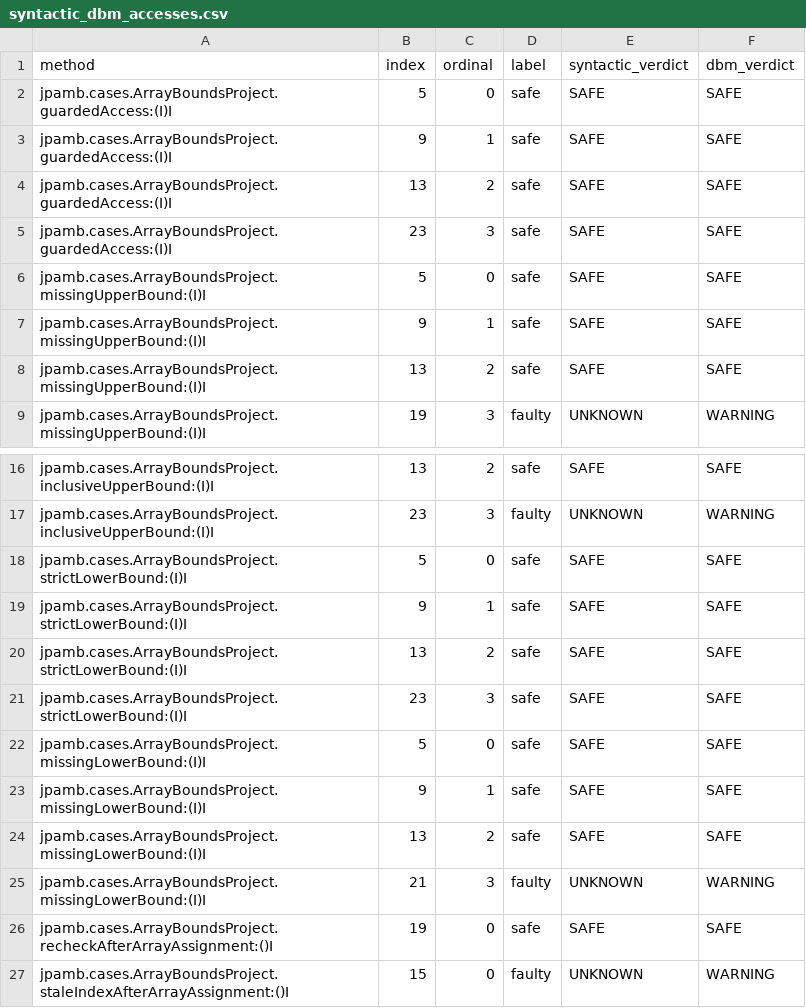
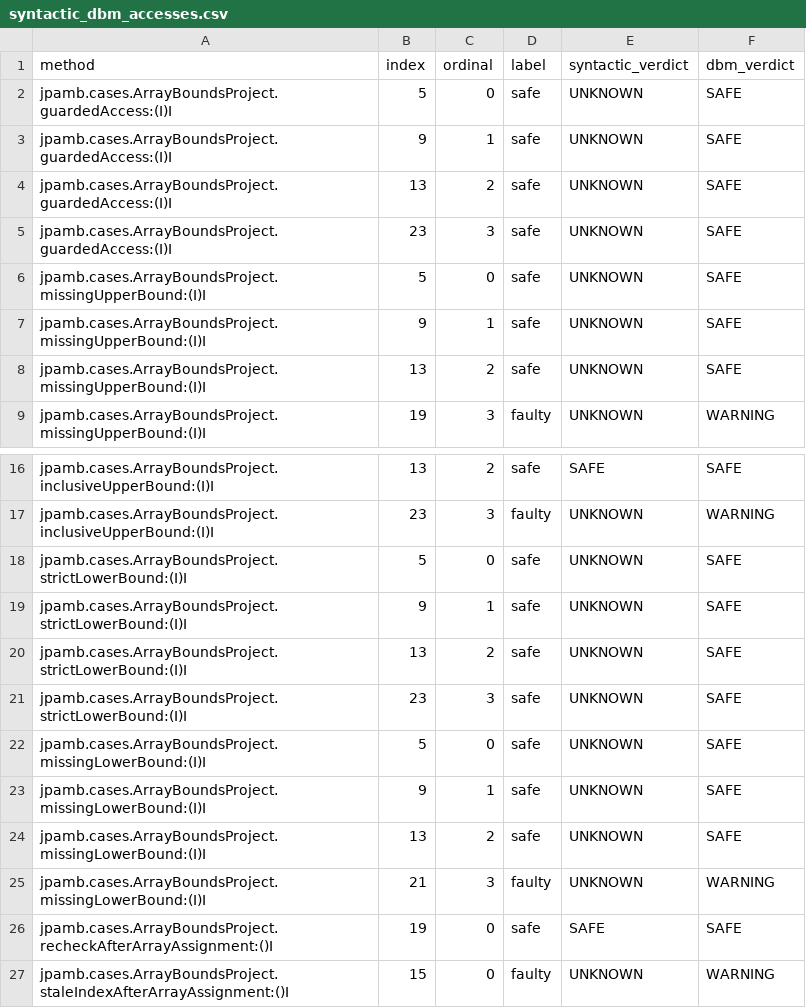
Before and after one commit to NiclasIrsbol/Program-analysis-Group-10, a CSV file: jpamb-main/solutions/array_bounds/results/syntactic_dbm_accesses.csv, drawn as a sheet; only a part is shown, gaps mark what is left out; the diff covers the shown part only.

```diff
--- a/jpamb-main/solutions/array_bounds/results/syntactic_dbm_accesses.csv
+++ b/jpamb-main/solutions/array_bounds/results/syntactic_dbm_accesses.csv
@@ -1,9 +1,9 @@
 method,index,ordinal,label,syntactic_verdict,dbm_verdict
-jpamb.cases.ArrayBoundsProject.guardedAccess:(I)I,5,0,safe,SAFE,SAFE
-jpamb.cases.ArrayBoundsProject.guardedAccess:(I)I,9,1,safe,SAFE,SAFE
-jpamb.cases.ArrayBoundsProject.guardedAccess:(I)I,13,2,safe,SAFE,SAFE
-jpamb.cases.ArrayBoundsProject.guardedAccess:(I)I,23,3,safe,SAFE,SAFE
-jpamb.cases.ArrayBoundsProject.missingUpperBound:(I)I,5,0,safe,SAFE,SAFE
-jpamb.cases.ArrayBoundsProject.missingUpperBound:(I)I,9,1,safe,SAFE,SAFE
-jpamb.cases.ArrayBoundsProject.missingUpperBound:(I)I,13,2,safe,SAFE,SAFE
+jpamb.cases.ArrayBoundsProject.guardedAccess:(I)I,5,0,safe,UNKNOWN,SAFE
+jpamb.cases.ArrayBoundsProject.guardedAccess:(I)I,9,1,safe,UNKNOWN,SAFE
+jpamb.cases.ArrayBoundsProject.guardedAccess:(I)I,13,2,safe,UNKNOWN,SAFE
+jpamb.cases.ArrayBoundsProject.guardedAccess:(I)I,23,3,safe,UNKNOWN,SAFE
+jpamb.cases.ArrayBoundsProject.missingUpperBound:(I)I,5,0,safe,UNKNOWN,SAFE
+jpamb.cases.ArrayBoundsProject.missingUpperBound:(I)I,9,1,safe,UNKNOWN,SAFE
+jpamb.cases.ArrayBoundsProject.missingUpperBound:(I)I,13,2,safe,UNKNOWN,SAFE
 jpamb.cases.ArrayBoundsProject.missingUpperBound:(I)I,19,3,faulty,UNKNOWN,WARNING
@@ -17,9 +17,9 @@ jpamb.cases.ArrayBoundsProject.inclusiveUpperBound:(I)I,13,2,safe,SAFE,SAFE
 jpamb.cases.ArrayBoundsProject.inclusiveUpperBound:(I)I,23,3,faulty,UNKNOWN,WARNING
-jpamb.cases.ArrayBoundsProject.strictLowerBound:(I)I,5,0,safe,SAFE,SAFE
-jpamb.cases.ArrayBoundsProject.strictLowerBound:(I)I,9,1,safe,SAFE,SAFE
-jpamb.cases.ArrayBoundsProject.strictLowerBound:(I)I,13,2,safe,SAFE,SAFE
-jpamb.cases.ArrayBoundsProject.strictLowerBound:(I)I,23,3,safe,SAFE,SAFE
-jpamb.cases.ArrayBoundsProject.missingLowerBound:(I)I,5,0,safe,SAFE,SAFE
-jpamb.cases.ArrayBoundsProject.missingLowerBound:(I)I,9,1,safe,SAFE,SAFE
-jpamb.cases.ArrayBoundsProject.missingLowerBound:(I)I,13,2,safe,SAFE,SAFE
+jpamb.cases.ArrayBoundsProject.strictLowerBound:(I)I,5,0,safe,UNKNOWN,SAFE
+jpamb.cases.ArrayBoundsProject.strictLowerBound:(I)I,9,1,safe,UNKNOWN,SAFE
+jpamb.cases.ArrayBoundsProject.strictLowerBound:(I)I,13,2,safe,UNKNOWN,SAFE
+jpamb.cases.ArrayBoundsProject.strictLowerBound:(I)I,23,3,safe,UNKNOWN,SAFE
+jpamb.cases.ArrayBoundsProject.missingLowerBound:(I)I,5,0,safe,UNKNOWN,SAFE
+jpamb.cases.ArrayBoundsProject.missingLowerBound:(I)I,9,1,safe,UNKNOWN,SAFE
+jpamb.cases.ArrayBoundsProject.missingLowerBound:(I)I,13,2,safe,UNKNOWN,SAFE
 jpamb.cases.ArrayBoundsProject.missingLowerBound:(I)I,21,3,faulty,UNKNOWN,WARNING
```
Also changed, not shown: 20 edited cells elsewhere in this file, jpamb-main/solutions/array_bounds/external-tools-results/checker_framework_accesses.csv, jpamb-main/solutions/array_bounds/external-tools-results/external_tools_summary.csv, 12 other files.
